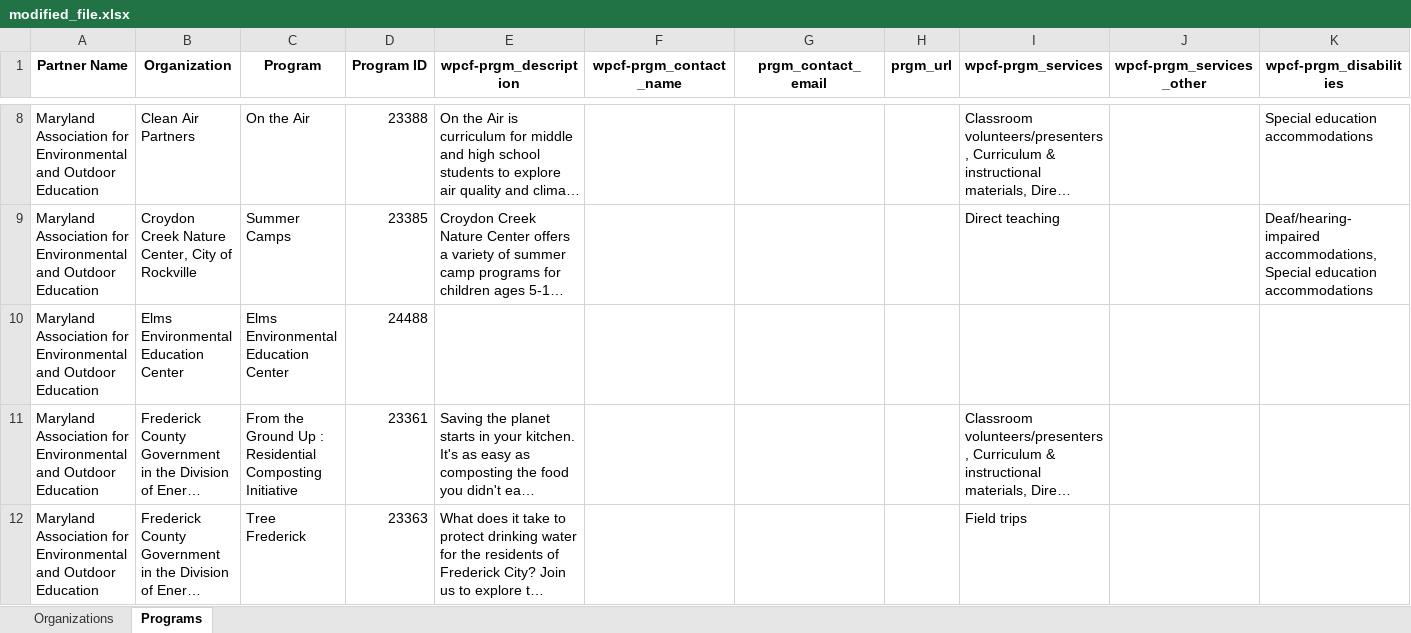
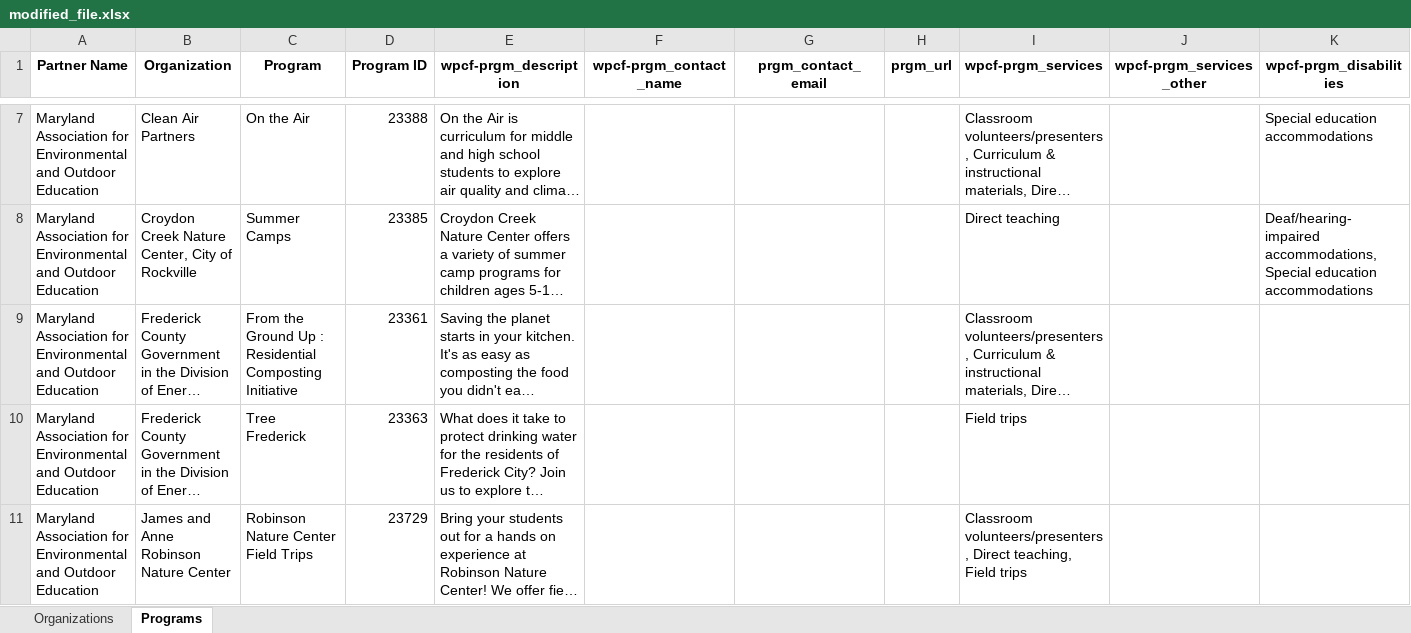
Before and after one commit to GenThrive/Maryland, an Excel workbook: data/modified_file.xlsx, sheet Programs, drawn as a sheet; only a part is shown, gaps mark what is left out; the shorter side is filled out with more unchanged rows; long unchanged cells end in …; values as stored, in another font and other column widths than the file's, no borders; rows hold the shown columns only; the diff covers the shown part only; the diff names each change by its address in the sheet, - before the commit and + after, or states it on an @@ line.

```diff
--- a/data/modified_file.xlsx (sheet Programs)
+++ b/data/modified_file.xlsx (sheet Programs)
-row 10: Maryland Association for Environmental and Outdoor Education | Elms Environmental Education Center | Elms Environmental Education Center | 24488
```
Also changed, not shown: 9 removed rows elsewhere in this sheet, sheet Organizations, data/data_dictionary_current.xlsx, 2 other files.
